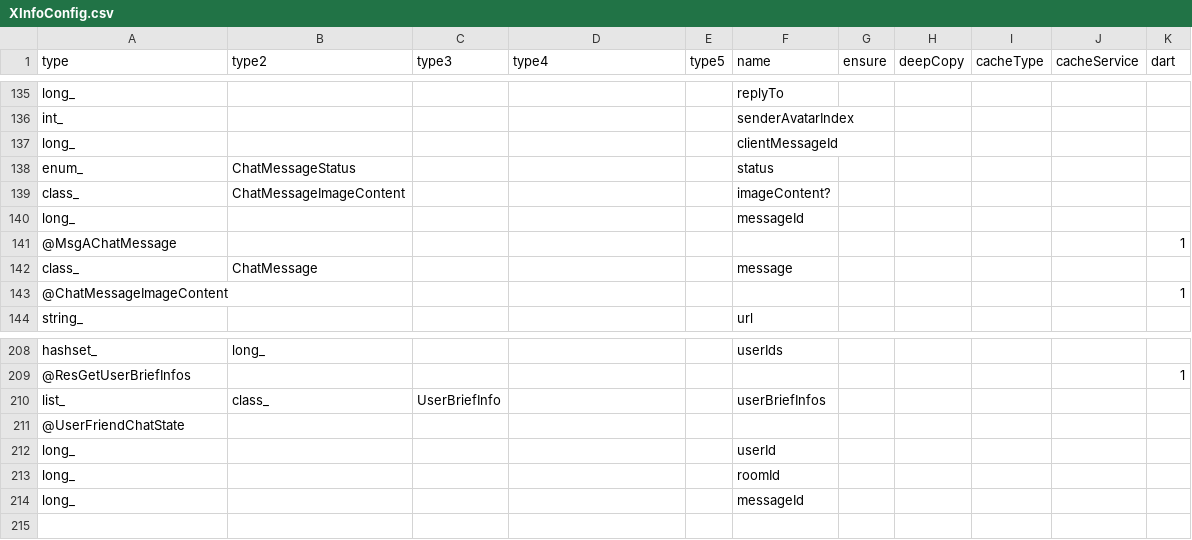
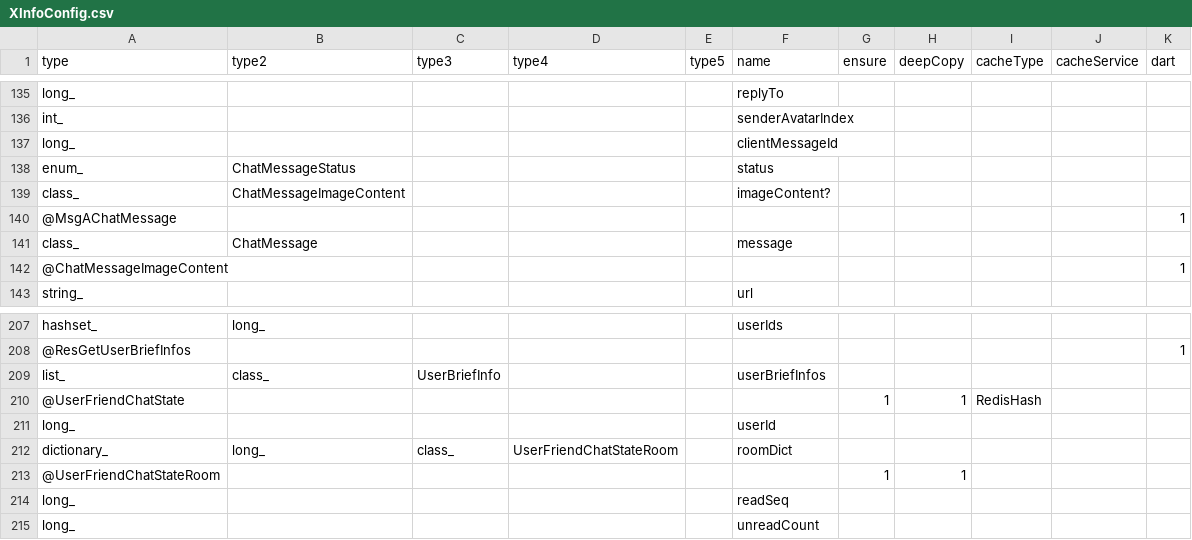
Before and after one commit to qcwgithub/server_f, a CSV file: CodeGen/XInfoConfig.csv, drawn as a sheet; only a part is shown, gaps mark what is left out.

Commit message:
friend_chat todo

```diff
--- a/CodeGen/XInfoConfig.csv
+++ b/CodeGen/XInfoConfig.csv
@@ -139,3 +139,2 @@ enum_,ChatMessageStatus,,,,status,,,,,
 class_,ChatMessageImageContent,,,,imageContent?,,,,,
-long_,,,,,messageId,,,,,
 @MsgAChatMessage,,,,,,,,,,1
@@ -210,5 +209,7 @@ hashset_,long_,,,,userIds,,,,,
 list_,class_,UserBriefInfo,,,userBriefInfos,,,,,
-@UserFriendChatState,,,,,,,,,,
+@UserFriendChatState,,,,,,1,1,RedisHash,,
 long_,,,,,userId,,,,,
-long_,,,,,roomId,,,,,
-long_,,,,,messageId,,,,,
+dictionary_,long_,class_,UserFriendChatStateRoom,,roomDict,,,,,
+@UserFriendChatStateRoom,,,,,,1,1,,,
+long_,,,,,readSeq,,,,,
+long_,,,,,unreadCount,,,,,
```
Also changed, not shown: CodeGen/ServerDataConfig.csv, 38 other files.
